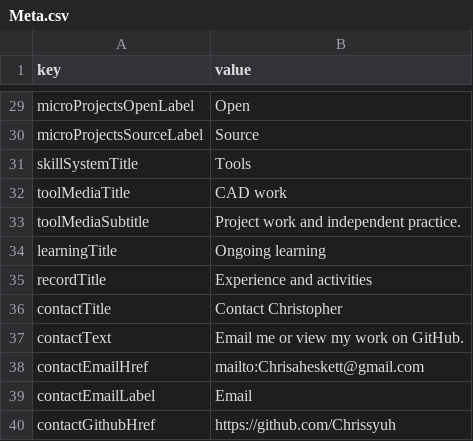
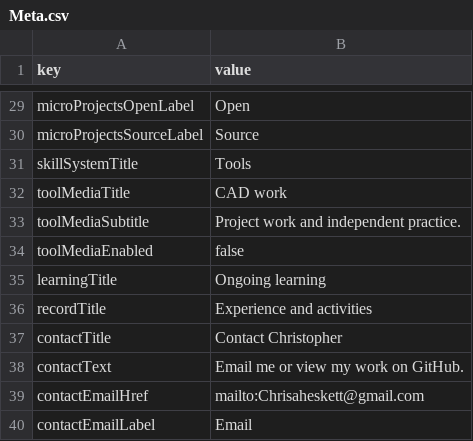
Before and after one commit to Chrissyuh/christopher-portfolio, a CSV file: docs/google-sheet-template/Meta.csv, drawn as a sheet; only a part is shown, gaps mark what is left out; the shorter side is filled out with more unchanged rows.

```diff
--- a/docs/google-sheet-template/Meta.csv
+++ b/docs/google-sheet-template/Meta.csv
@@ -33,2 +33,3 @@
 "toolMediaSubtitle","Project work and independent practice."
+"toolMediaEnabled","false"
 "learningTitle","Ongoing learning"
```
Also changed, not shown: 6 other files.
